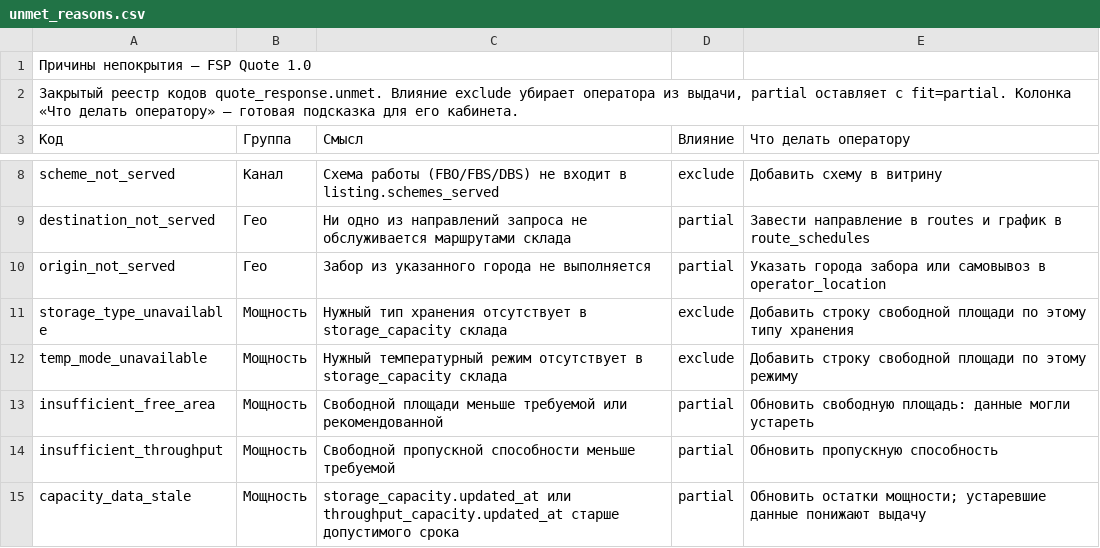
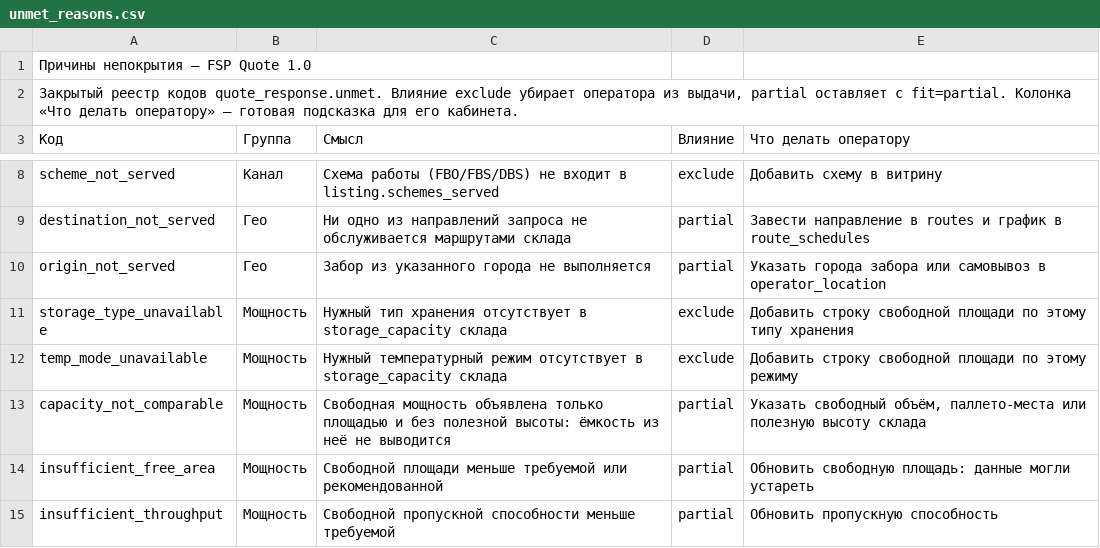
Before and after one commit to open-fsp/fsp, a CSV file: modules/quote/unmet_reasons.csv, drawn as a sheet; only a part is shown, gaps mark what is left out; the shorter side is filled out with more unchanged rows.

```diff
--- a/modules/quote/unmet_reasons.csv
+++ b/modules/quote/unmet_reasons.csv
@@ -12,2 +12,3 @@ storage_type_unavailable,Мощность,Нужный тип хранения
 temp_mode_unavailable,Мощность,Нужный температурный режим отсутствует в storage_capacity склада,exclude,Добавить строку свободной площади по этому режиму
+capacity_not_comparable,Мощность,Свободная мощность объявлена только площадью и без полезной высоты: ёмкость из неё не выводится,partial,"Указать свободный объём, паллето-места или полезную высоту склада"
 insufficient_free_area,Мощность,Свободной площади меньше требуемой или рекомендованной,partial,Обновить свободную площадь: данные могли устареть
```
Also changed, not shown: appendix/00_overview.csv, modules/capacity/capacity_model.csv, 10 other files.
